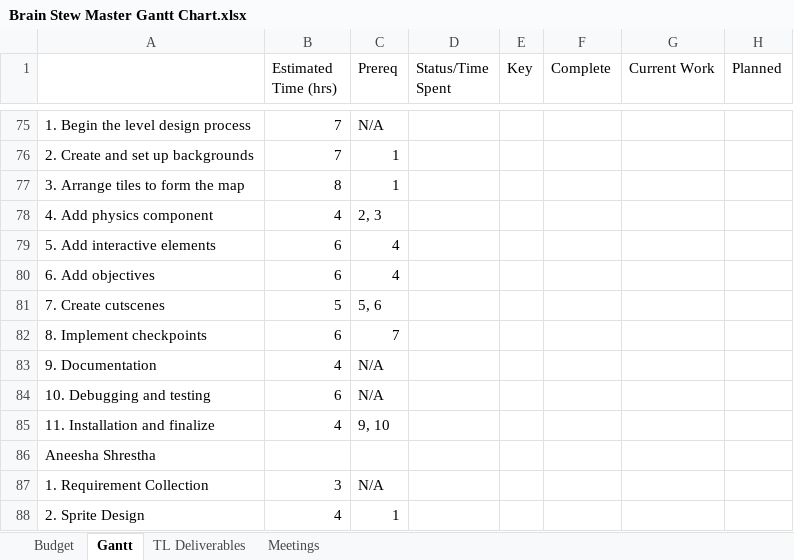
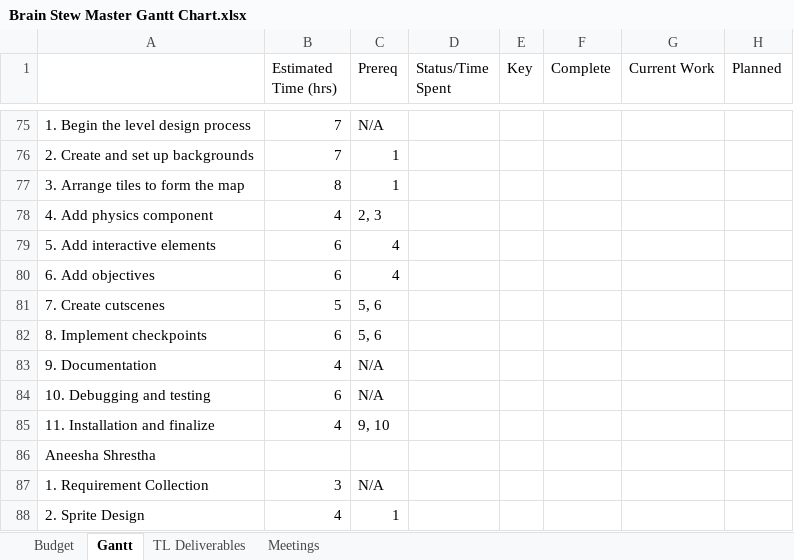
Before and after one commit to CorylC/CS383BrainstewGame, an Excel workbook: 383Game/Doc/Brain Stew Master Gantt Chart.xlsx, sheet Gantt, drawn as a sheet; only a part is shown, gaps mark what is left out; values as stored, in another font and other column widths than the file's, no cell formats; the diff names each change by its address in the sheet, - before the commit and + after, or states it on an @@ line.

Commit message:
updated gantt chart
gantt chart update

```diff
--- a/383Game/Doc/Brain Stew Master Gantt Chart.xlsx (sheet Gantt)
+++ b/383Game/Doc/Brain Stew Master Gantt Chart.xlsx (sheet Gantt)
-C82 (Prereq): 7
+C82 (Prereq): 5, 6
```
Also changed, not shown: cell formats.
